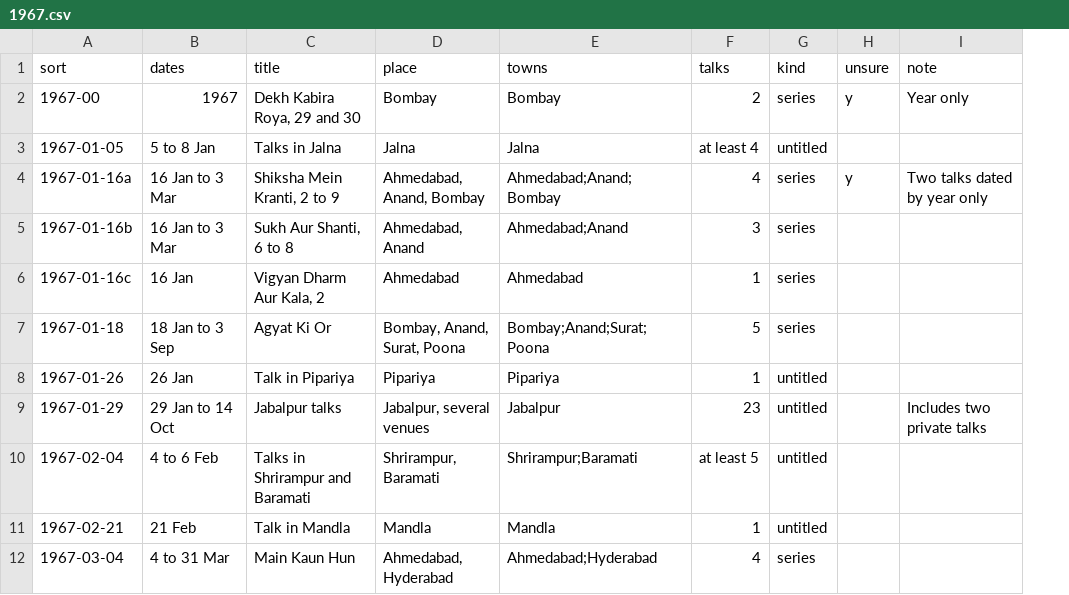
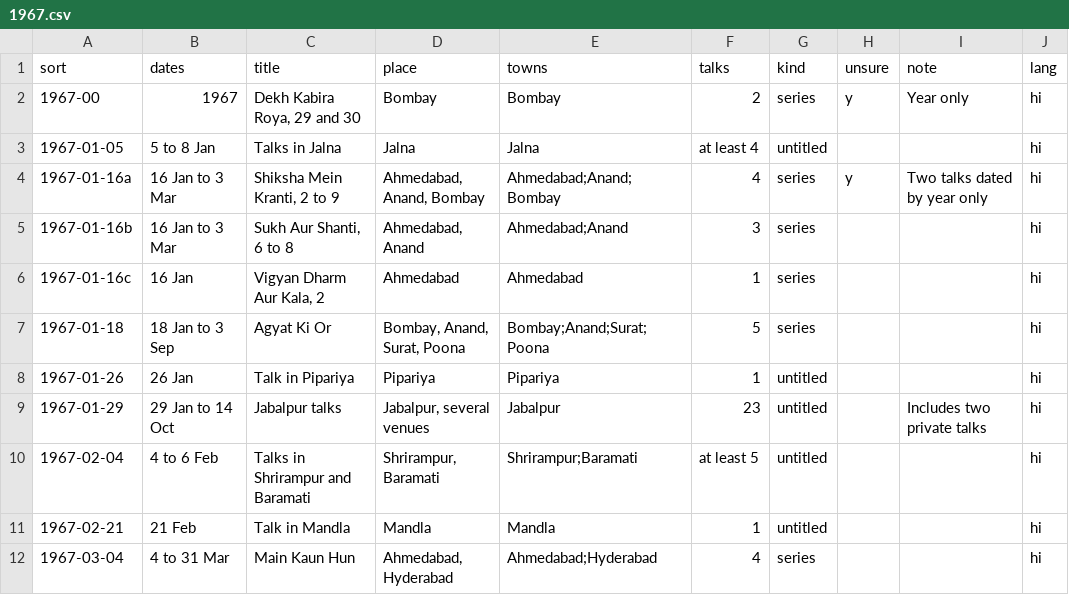
Before and after one commit to mukundhan94/osho-discourses, a CSV file: data/talks/1967.csv, drawn as a sheet; only a part is shown; the diff names each change by its address in the sheet, - before the commit and + after, or states it on an @@ line.

Commit message:
Apply design review fixes and prepare for years abroad
Table visible in the first screen, true two-colour photographs,
larger year numeral with a towns line, map labels that avoid
collisions, compact year band, fixed table columns. Adds a language
column, darshan and interview row kinds, and world maps for years
outside India.

```diff
--- a/data/talks/1967.csv
+++ b/data/talks/1967.csv
+column J (lang), rows 2-12: all hi
```
Also changed, not shown: data/talks/1964.csv, data/talks/1965.csv, 9 other files.
